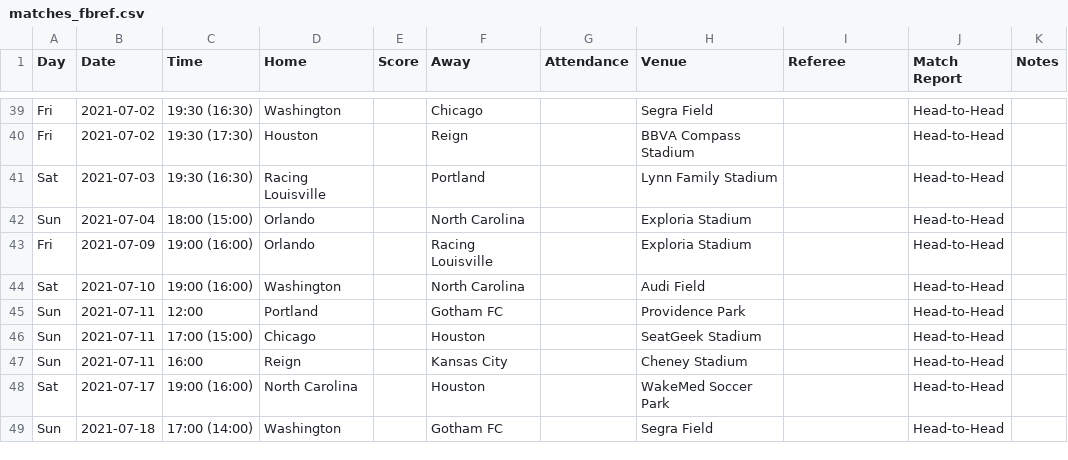
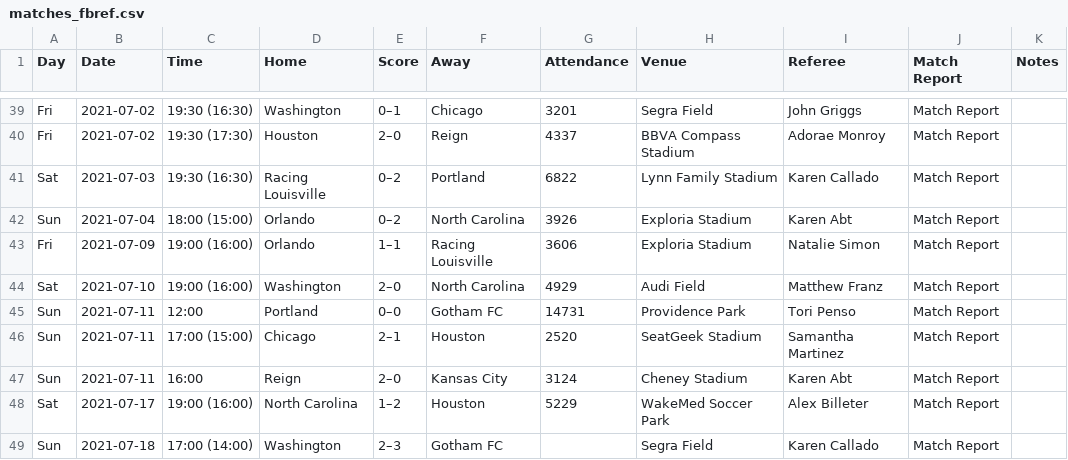
Before and after one commit to agale123/nwsl-after-dark, a CSV file: matches_fbref.csv, drawn as a sheet; only a part is shown, gaps mark what is left out; the diff covers the shown part only; the diff names each change by its address in the sheet, - before the commit and + after, or states it on an @@ line.

Commit message:
Update matches_fbref.csv

```diff
--- a/matches_fbref.csv
+++ b/matches_fbref.csv
-E39 (Score): (empty)
+E39 (Score): 0–1
-G39 (Attendance): (empty)
+G39 (Attendance): 3201
-I39 (Referee): (empty)
+I39 (Referee): John Griggs
-J39:J49 (Match Report): Head-to-Head
+J39:J49 (Match Report): Match Report
-E40 (Score): (empty)
+E40 (Score): 2–0
-G40 (Attendance): (empty)
+G40 (Attendance): 4337
-I40 (Referee): (empty)
+I40 (Referee): Adorae Monroy
-E41:E42 (Score): (empty)
+E41:E42 (Score): 0–2
-G41 (Attendance): (empty)
+G41 (Attendance): 6822
-I41 (Referee): (empty)
+I41 (Referee): Karen Callado
-G42 (Attendance): (empty)
+G42 (Attendance): 3926
-I42 (Referee): (empty)
+I42 (Referee): Karen Abt
-E43 (Score): (empty)
+E43 (Score): 1–1
-G43 (Attendance): (empty)
+G43 (Attendance): 3606
-I43 (Referee): (empty)
+I43 (Referee): Natalie Simon
-E44 (Score): (empty)
+E44 (Score): 2–0
-G44 (Attendance): (empty)
+G44 (Attendance): 4929
-I44 (Referee): (empty)
+I44 (Referee): Matthew Franz
-E45 (Score): (empty)
+E45 (Score): 0–0
-G45 (Attendance): (empty)
+G45 (Attendance): 14731
-I45 (Referee): (empty)
+I45 (Referee): Tori Penso
-E46 (Score): (empty)
+E46 (Score): 2–1
-G46 (Attendance): (empty)
+G46 (Attendance): 2520
-I46 (Referee): (empty)
+I46 (Referee): Samantha Martinez
-E47 (Score): (empty)
+E47 (Score): 2–0
-G47 (Attendance): (empty)
+G47 (Attendance): 3124
-I47 (Referee): (empty)
+I47 (Referee): Karen Abt
-E48 (Score): (empty)
+E48 (Score): 1–2
-G48 (Attendance): (empty)
+G48 (Attendance): 5229
-I48 (Referee): (empty)
+I48 (Referee): Alex Billeter
-E49 (Score): (empty)
+E49 (Score): 2–3
-I49 (Referee): (empty)
+I49 (Referee): Karen Callado
```
Also changed, not shown: 2 added rows, 2 removed rows and 62 edited cells elsewhere in this file, matches.csv, 2 other files.
